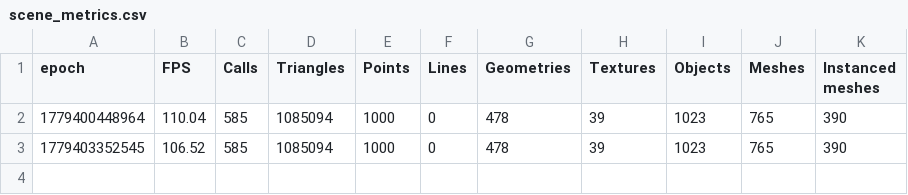
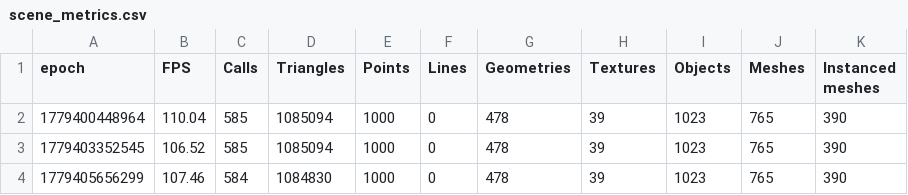
Before and after one commit to FarmBot/Farmbot-Web-App, a CSV file: scene_metrics.csv, drawn as a sheet.

```diff
--- a/scene_metrics.csv
+++ b/scene_metrics.csv
@@ -3 +3,2 @@ epoch, FPS, Calls, Triangles, Points, Lines, Geometries, Textures, Objects, Mesh
 1779403352545, 106.52, 585, 1085094, 1000, 0, 478, 39, 1023, 765, 390
+1779405656299, 107.46, 584, 1084830, 1000, 0, 478, 39, 1023, 765, 390
```
Also changed, not shown: scene_metrics_app.csv, scene_metrics_stress.csv, 5 other files.
